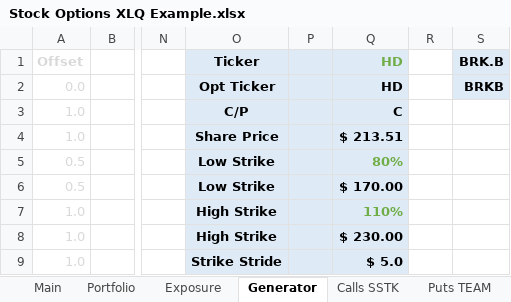
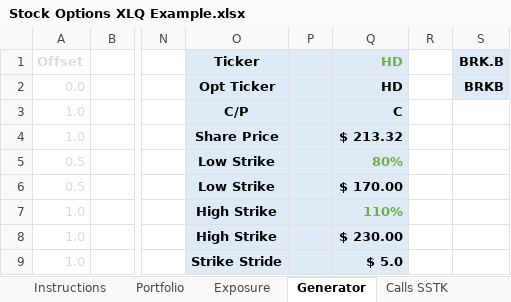
Before and after one commit to davemc0/Stock, an Excel workbook: Stock Options XLQ Example.xlsx, sheet Generator, drawn as a sheet; only a part is shown, gaps mark what is left out; values as stored, in another font and other column widths than the file's, no borders; conditional formats not drawn; the diff names each change by its address in the sheet, - before the commit and + after, or states it on an @@ line.

Commit message:
Rename main sheet

```diff
--- a/Stock Options XLQ Example.xlsx (sheet Generator)
+++ b/Stock Options XLQ Example.xlsx (sheet Generator)
-sheet tab: Main
+sheet tab: Instructions
-Q4: $ 213.51
+Q4: $ 213.32
```
Also changed, not shown: sheet BCS NVDA, sheet Calls SSTK, sheet Puts TEAM, sheet Buy Calls NVDA, sheet Multileg MKTX, sheet Portfolio, 1 more sheet, charts or pictures.
